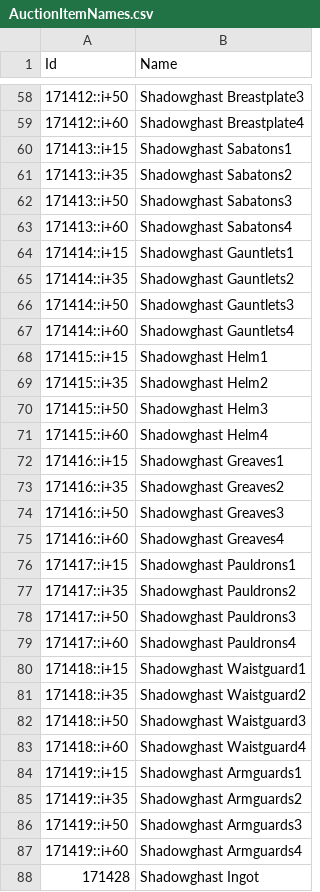
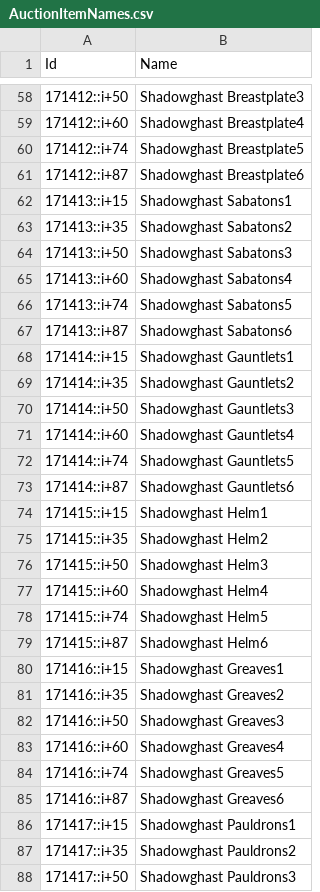
Before and after one commit to JustAHoax/Loonie-Tunes, a CSV file: src/Loonie Tunes/Resources/AuctionItemNames.csv, drawn as a sheet; only a part is shown, gaps mark what is left out; the shorter side is filled out with more unchanged rows; the diff covers the shown part only; the diff names each change by its address in the sheet, - before the commit and + after, or states it on an @@ line.

```diff
--- a/src/Loonie Tunes/Resources/AuctionItemNames.csv
+++ b/src/Loonie Tunes/Resources/AuctionItemNames.csv
+row 60: 171412::i+74 | Shadowghast Breastplate5
+row 61: 171412::i+87 | Shadowghast Breastplate6
+row 66: 171413::i+74 | Shadowghast Sabatons5
+row 67: 171413::i+87 | Shadowghast Sabatons6
+row 72: 171414::i+74 | Shadowghast Gauntlets5
+row 73: 171414::i+87 | Shadowghast Gauntlets6
+row 78: 171415::i+74 | Shadowghast Helm5
+row 79: 171415::i+87 | Shadowghast Helm6
+row 84: 171416::i+74 | Shadowghast Greaves5
+row 85: 171416::i+87 | Shadowghast Greaves6
```
Also changed, not shown: 61 added rows elsewhere in this file, 1 other file.
